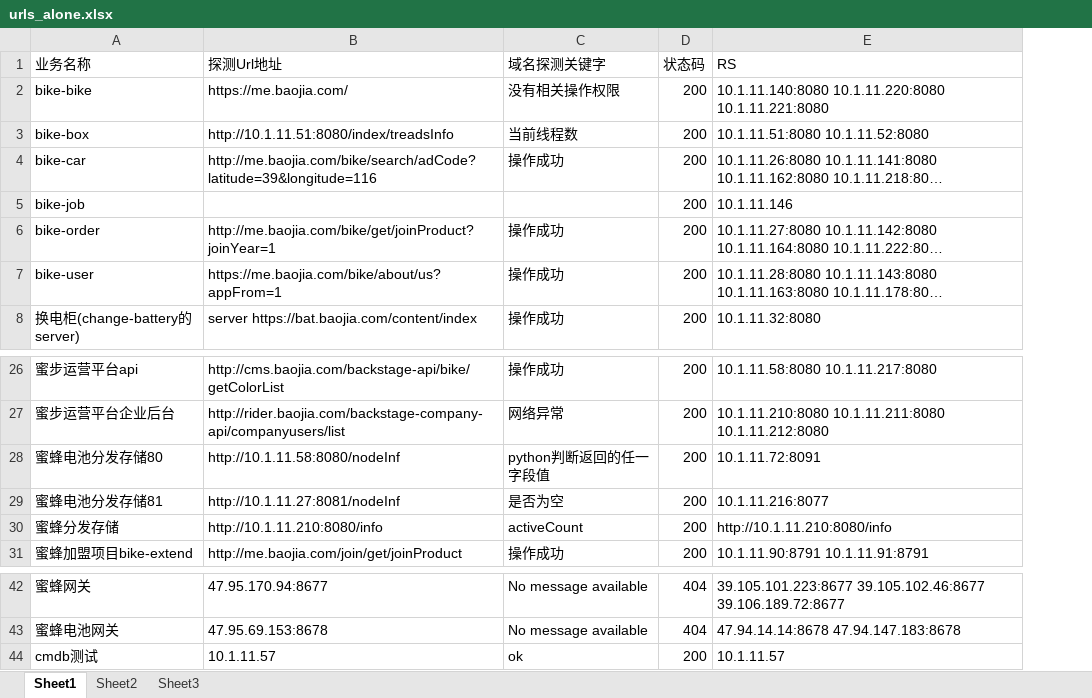
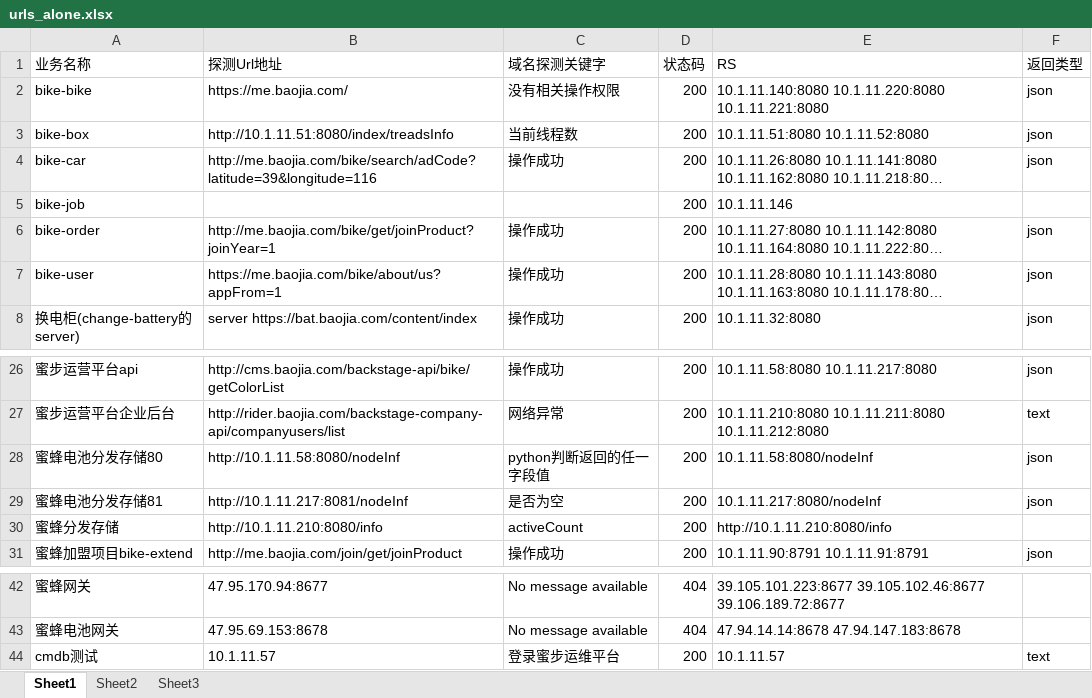
Before and after one commit to kinzun/tantan, an Excel workbook: bin/urls_alone.xlsx, sheet Sheet1, drawn as a sheet; only a part is shown, gaps mark what is left out; long unchanged cells end in …; values as stored, in another font and other column widths than the file's, no cell formats; the diff names each change by its address in the sheet, - before the commit and + after, or states it on an @@ line.

```diff
--- a/bin/urls_alone.xlsx (sheet Sheet1)
+++ b/bin/urls_alone.xlsx (sheet Sheet1)
+column F (返回类型), rows 2-8: json | json | json |  | json | json | json; rows 26-31: json | text | json | json |  | json; row 44: text
-E28 (RS): 10.1.11.72:8091
+E28 (RS): 10.1.11.58:8080/nodeInf
-B29 (探测Url地址): http://10.1.11.27:8081/nodeInf
+B29 (探测Url地址): http://10.1.11.217:8081/nodeInf
-E29 (RS): 10.1.11.216:8077
+E29 (RS): 10.1.11.217:8080/nodeInf
-C44 (域名探测关键字): ok
+C44 (域名探测关键字): 登录蜜步运维平台
```
Also changed, not shown: cell formats, 9 other files.
